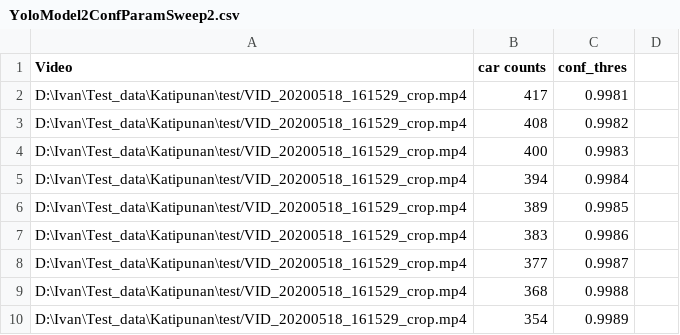
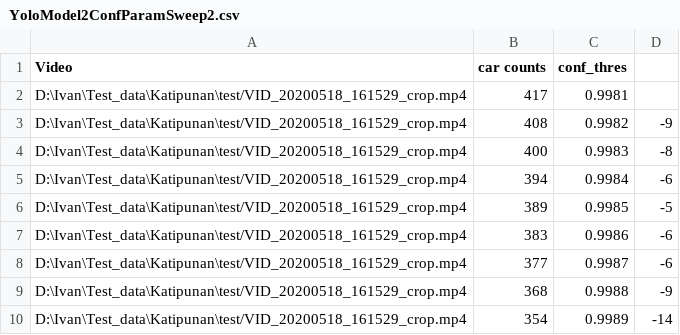
Before and after one commit to mariontan/YoloModelScoring, a CSV file: YOLOTestResults/YoloModel2ConfParamSweep2.csv, drawn as a sheet; the diff names each change by its address in the sheet, - before the commit and + after, or states it on an @@ line.

```diff
--- a/YOLOTestResults/YoloModel2ConfParamSweep2.csv
+++ b/YOLOTestResults/YoloModel2ConfParamSweep2.csv
-D3: (empty)
+D3: -9
-D4: (empty)
+D4: -8
-D5: (empty)
+D5: -6
-D6: (empty)
+D6: -5
-D7:D8: (empty)
+D7:D8: -6
-D9: (empty)
+D9: -9
-D10: (empty)
+D10: -14
```
Also changed, not shown: YOLOTestResults/YoloModel2ConfParamSweepCombined.csv, YOLOTestResults/YoloModel2TestPrecisionScore.csv, 1 other file.
